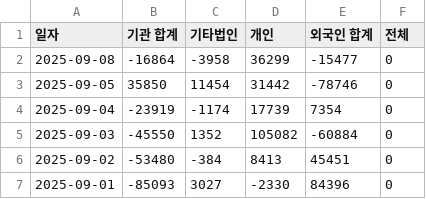
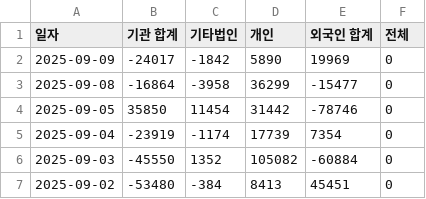
Before and after one commit to ccyun95/sanil_work, a CSV file: data/latest_trading_volume.csv, drawn as a sheet; only a part is shown; the shorter side is filled out with more unchanged rows; the diff names each change by its address in the sheet, - before the commit and + after, or states it on an @@ line.

```diff
--- a/data/latest_trading_volume.csv
+++ b/data/latest_trading_volume.csv
+row 2: 2025-09-09 | -24017 | -1842 | 5890 | 19969 | 0
```
Also changed, not shown: data/latest_market_ohlcv.csv.
